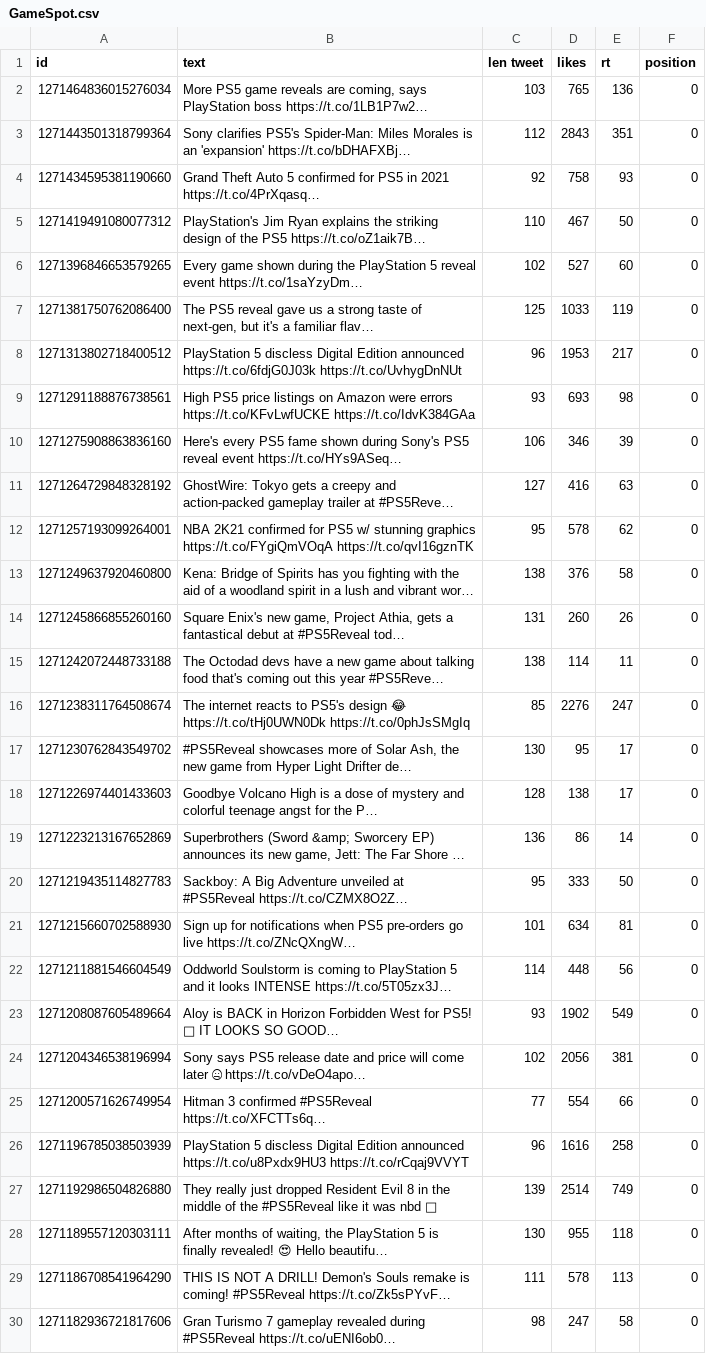
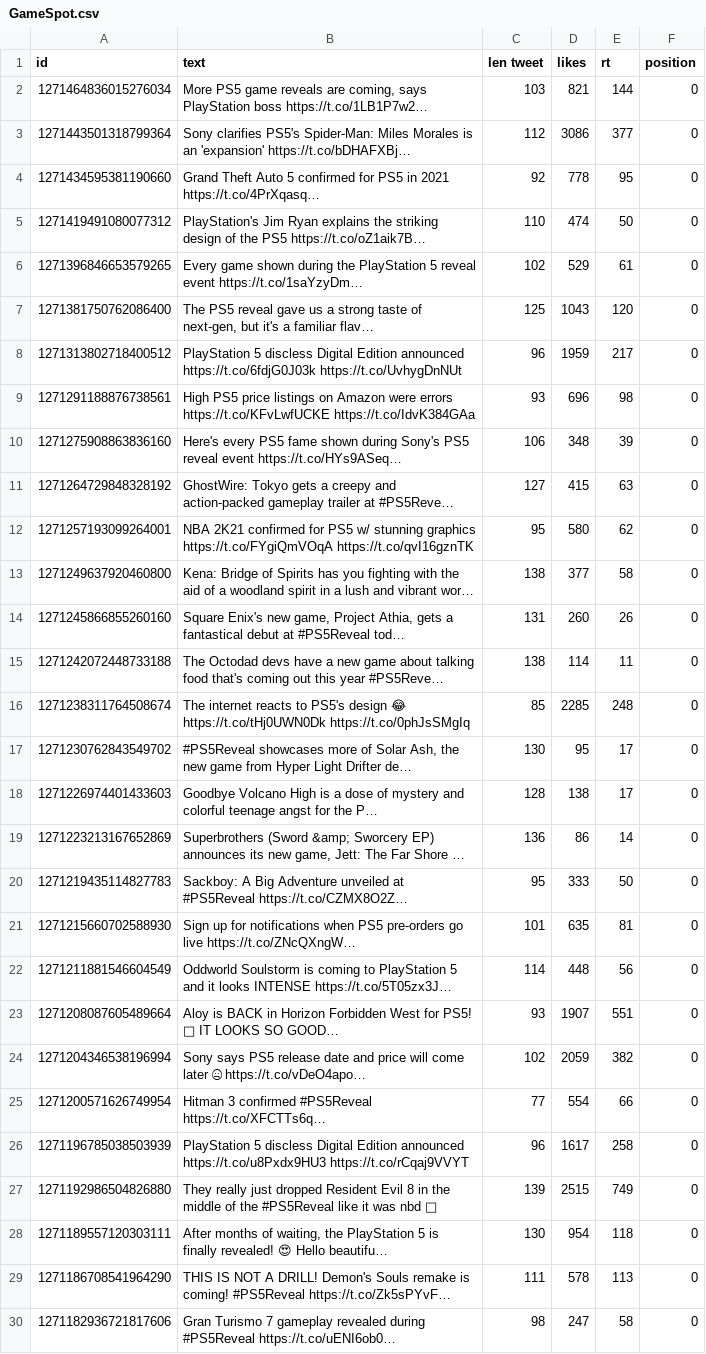
Before and after one commit to memoherreraacosta/PoliticalSentimentAnalysis, a CSV file: DatosFuentes/ps/GameSpot.csv, drawn as a sheet; only a part is shown; long unchanged cells end in …; the diff covers the shown part only; the diff names each change by its address in the sheet, - before the commit and + after, or states it on an @@ line.

```diff
--- a/DatosFuentes/ps/GameSpot.csv
+++ b/DatosFuentes/ps/GameSpot.csv
-D2 (likes): 765
+D2 (likes): 821
-E2 (rt): 136
+E2 (rt): 144
-D3 (likes): 2843
+D3 (likes): 3086
-E3 (rt): 351
+E3 (rt): 377
-D4 (likes): 758
+D4 (likes): 778
-E4 (rt): 93
+E4 (rt): 95
-D5 (likes): 467
+D5 (likes): 474
-D6 (likes): 527
+D6 (likes): 529
-E6 (rt): 60
+E6 (rt): 61
-D7 (likes): 1033
+D7 (likes): 1043
-E7 (rt): 119
+E7 (rt): 120
-D8 (likes): 1953
+D8 (likes): 1959
-D9 (likes): 693
+D9 (likes): 696
-D10 (likes): 346
+D10 (likes): 348
-D11 (likes): 416
+D11 (likes): 415
-D12 (likes): 578
+D12 (likes): 580
-D13 (likes): 376
+D13 (likes): 377
-D16 (likes): 2276
+D16 (likes): 2285
-E16 (rt): 247
+E16 (rt): 248
-D21 (likes): 634
+D21 (likes): 635
-D23 (likes): 1902
+D23 (likes): 1907
-E23 (rt): 549
+E23 (rt): 551
-D24 (likes): 2056
+D24 (likes): 2059
-E24 (rt): 381
+E24 (rt): 382
-D26 (likes): 1616
+D26 (likes): 1617
-D27 (likes): 2514
+D27 (likes): 2515
-D28 (likes): 955
+D28 (likes): 954
```
Also changed, not shown: 1 removed row and 3 edited cells elsewhere in this file, DatosFuentes/ps/BloodyfasterTV.csv, DatosFuentes/ps/Reuters.csv, 51 other files.
